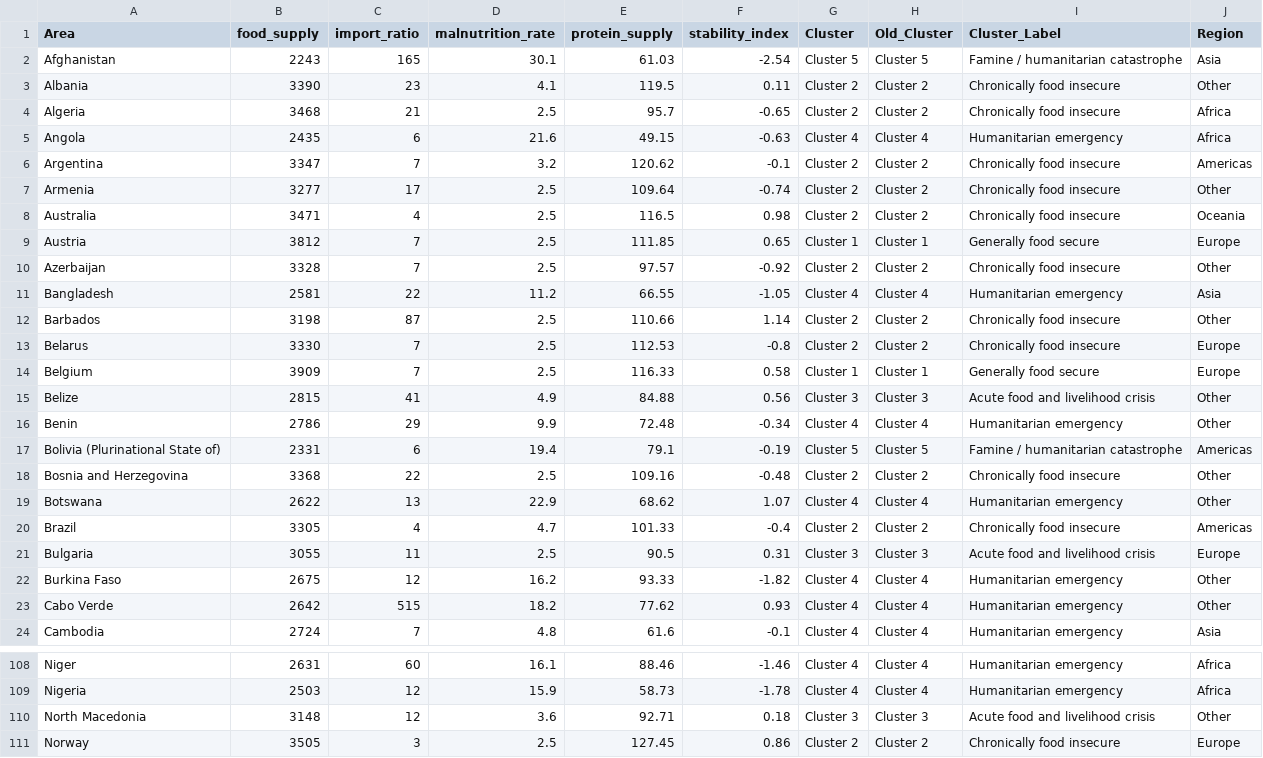
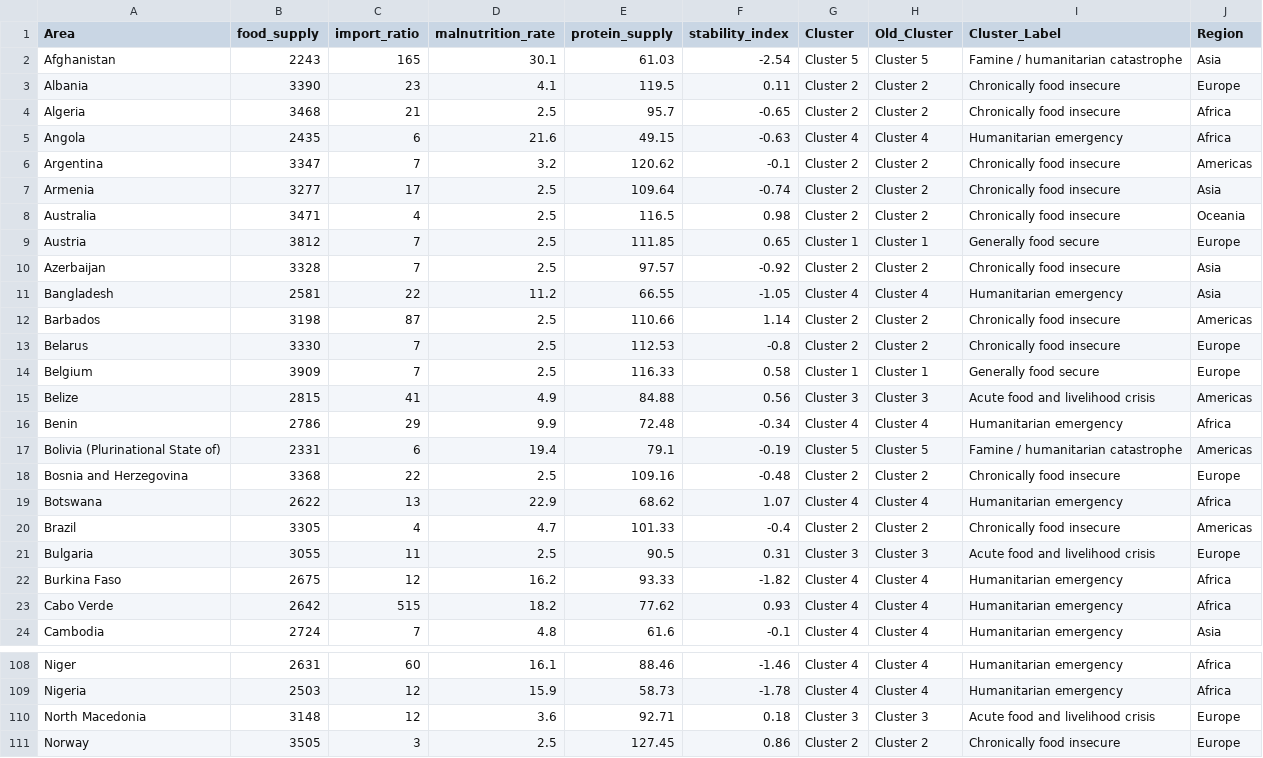
Before and after one commit to ArielSulton/food-security-dashboard, a CSV file: other/dataset/B-clustered-data.csv, drawn as a sheet; only a part is shown, gaps mark what is left out; the diff covers the shown part only.

Commit message:
feat: enhance dashboard with regional analysis and authentication

```diff
--- a/other/dataset/B-clustered-data.csv
+++ b/other/dataset/B-clustered-data.csv
@@ -3 +3 @@
-"Albania",3390,23,4.1,119.5,0.11,"Cluster 2","Cluster 2","Chronically food insecure","Other"
+Albania,3390,23,4.1,119.5,0.11,Cluster 2,Cluster 2,Chronically food insecure,Europe
@@ -7 +7 @@
-"Armenia",3277,17,2.5,109.64,-0.74,"Cluster 2","Cluster 2","Chronically food insecure","Other"
+Armenia,3277,17,2.5,109.64,-0.74,Cluster 2,Cluster 2,Chronically food insecure,Asia
@@ -10 +10 @@
-"Azerbaijan",3328,7,2.5,97.57,-0.92,"Cluster 2","Cluster 2","Chronically food insecure","Other"
+Azerbaijan,3328,7,2.5,97.57,-0.92,Cluster 2,Cluster 2,Chronically food insecure,Asia
@@ -12 +12 @@
-"Barbados",3198,87,2.5,110.66,1.14,"Cluster 2","Cluster 2","Chronically food insecure","Other"
+Barbados,3198,87,2.5,110.66,1.14,Cluster 2,Cluster 2,Chronically food insecure,Americas
@@ -15,2 +15,2 @@
-"Belize",2815,41,4.9,84.88,0.56,"Cluster 3","Cluster 3","Acute food and livelihood crisis","Other"
-"Benin",2786,29,9.9,72.48,-0.34,"Cluster 4","Cluster 4","Humanitarian emergency","Other"
+Belize,2815,41,4.9,84.88,0.56,Cluster 3,Cluster 3,Acute food and livelihood crisis,Americas
+Benin,2786,29,9.9,72.48,-0.34,Cluster 4,Cluster 4,Humanitarian emergency,Africa
@@ -18,2 +18,2 @@
-"Bosnia and Herzegovina",3368,22,2.5,109.16,-0.48,"Cluster 2","Cluster 2","Chronically food insecure","Other"
-"Botswana",2622,13,22.9,68.62,1.07,"Cluster 4","Cluster 4","Humanitarian emergency","Other"
+Bosnia and Herzegovina,3368,22,2.5,109.16,-0.48,Cluster 2,Cluster 2,Chronically food insecure,Europe
+Botswana,2622,13,22.9,68.62,1.07,Cluster 4,Cluster 4,Humanitarian emergency,Africa
@@ -22,2 +22,2 @@
-"Burkina Faso",2675,12,16.2,93.33,-1.82,"Cluster 4","Cluster 4","Humanitarian emergency","Other"
-"Cabo Verde",2642,515,18.2,77.62,0.93,"Cluster 4","Cluster 4","Humanitarian emergency","Other"
+Burkina Faso,2675,12,16.2,93.33,-1.82,Cluster 4,Cluster 4,Humanitarian emergency,Africa
+Cabo Verde,2642,515,18.2,77.62,0.93,Cluster 4,Cluster 4,Humanitarian emergency,Africa
@@ -110 +110 @@
-"North Macedonia",3148,12,3.6,92.71,0.18,"Cluster 3","Cluster 3","Acute food and livelihood crisis","Other"
+North Macedonia,3148,12,3.6,92.71,0.18,Cluster 3,Cluster 3,Acute food and livelihood crisis,Europe
```
Also changed, not shown: 40 edited cells elsewhere in this file, 18 other files.
